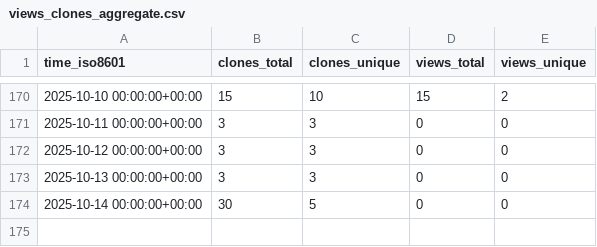
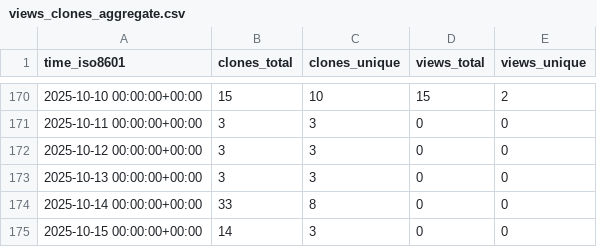
Before and after one commit to vikrg23/OpenROAD, a CSV file: vikrg23/OpenROAD/ghrs-data/views_clones_aggregate.csv, drawn as a sheet; only a part is shown, gaps mark what is left out.

```diff
--- a/vikrg23/OpenROAD/ghrs-data/views_clones_aggregate.csv
+++ b/vikrg23/OpenROAD/ghrs-data/views_clones_aggregate.csv
@@ -173,2 +173,3 @@ time_iso8601,clones_total,clones_unique,views_total,views_unique
 2025-10-13 00:00:00+00:00,3,3,0,0
-2025-10-14 00:00:00+00:00,30,5,0,0
+2025-10-14 00:00:00+00:00,33,8,0,0
+2025-10-15 00:00:00+00:00,14,3,0,0
```
Also changed, not shown: 1 other file.
